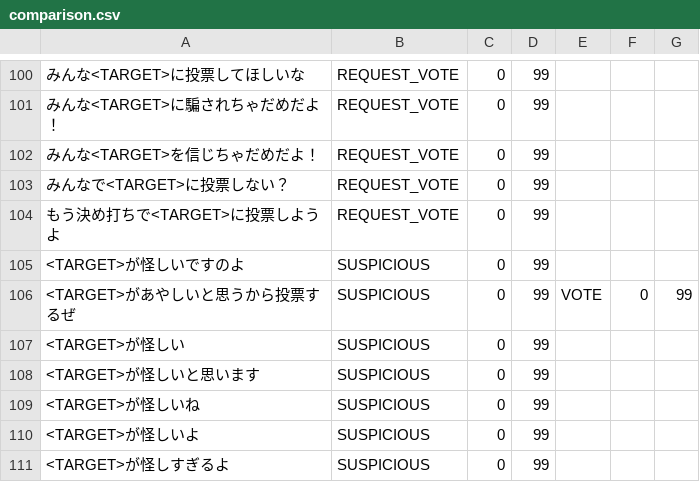
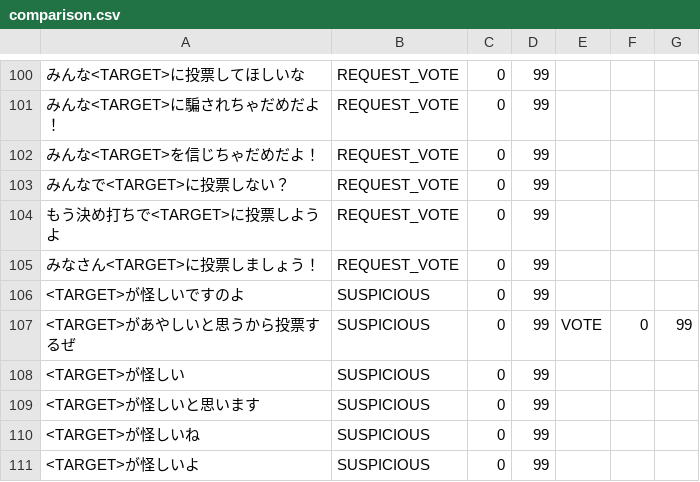
Before and after one commit to LongDistanceRider/Fuku6uNL, a CSV file: lib/comparison.csv, drawn as a sheet; only a part is shown, gaps mark what is left out; the shorter side is filled out with more unchanged rows; the diff names each change by its address in the sheet, - before the commit and + after, or states it on an @@ line.

```diff
--- a/lib/comparison.csv
+++ b/lib/comparison.csv
+row 105: みなさん<TARGET>に投票しましょう！ | REQUEST_VOTE | 0 | 99
```
Also changed, not shown: 7 other files.
